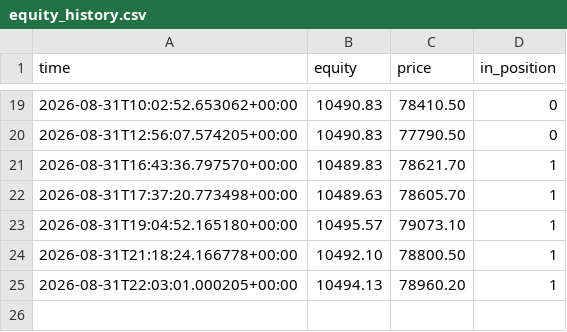
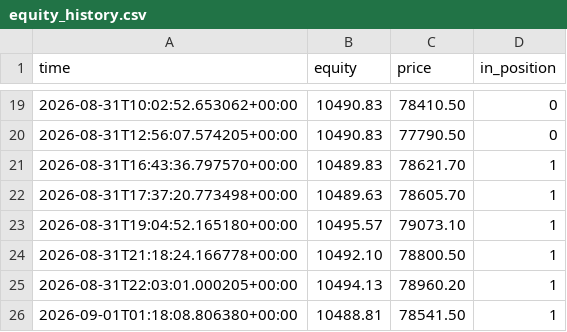
Before and after one commit to Alen9/Test-Trader, a CSV file: equity_history.csv, drawn as a sheet; only a part is shown, gaps mark what is left out; the diff names each change by its address in the sheet, - before the commit and + after, or states it on an @@ line.

```diff
--- a/equity_history.csv
+++ b/equity_history.csv
+row 26: 2026-09-01T01:18:08.806380+00:00 | 10488.81 | 78541.50 | 1
```
Also changed, not shown: 3 other files.
